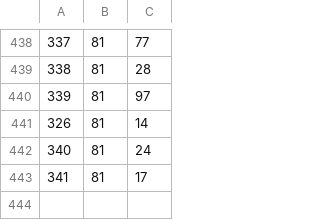
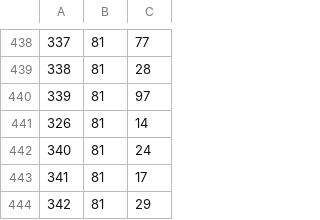
Before and after one commit to asalamon74/melda-info, a CSV file: mezszam/shirts.csv, drawn as a sheet; only a part is shown, gaps mark what is left out.

```diff
--- a/mezszam/shirts.csv
+++ b/mezszam/shirts.csv
@@ -443 +443,2 @@
 341,81,17
+342,81,29
```
Also changed, not shown: mezszam/players.csv.
